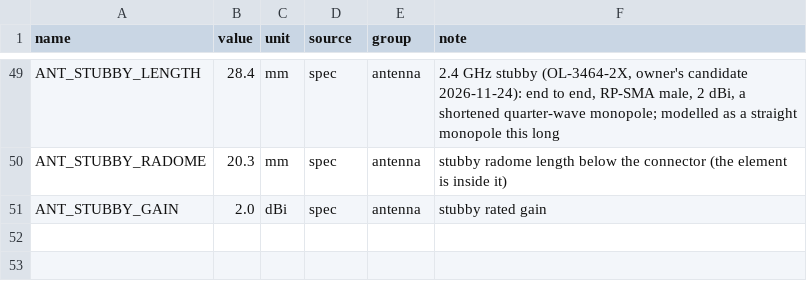
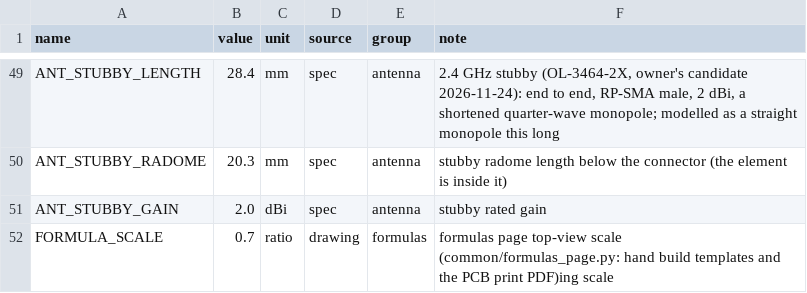
Before and after one commit to 100-Ton-Robot/ble-beacon-tracker, a CSV file: common/parameters.csv, drawn as a sheet; only a part is shown, gaps mark what is left out; the diff names each change by its address in the sheet, - before the commit and + after, or states it on an @@ line.

```diff
--- a/common/parameters.csv
+++ b/common/parameters.csv
+row 52: FORMULA_SCALE | 0.7 | ratio | drawing | formulas | formulas page top-view scale (common/formulas_page.py: hand build templates and the PCB print PDF)ing scale
```
Also changed, not shown: builds/hand/parameters.csv, 9 other files.
